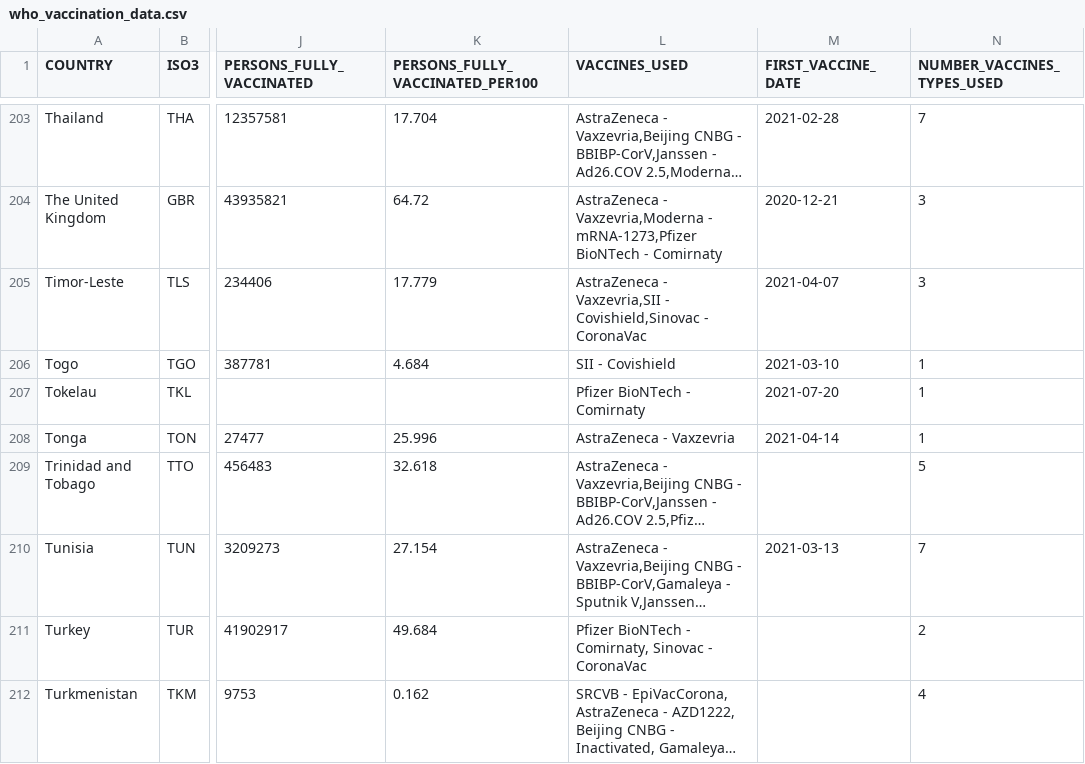
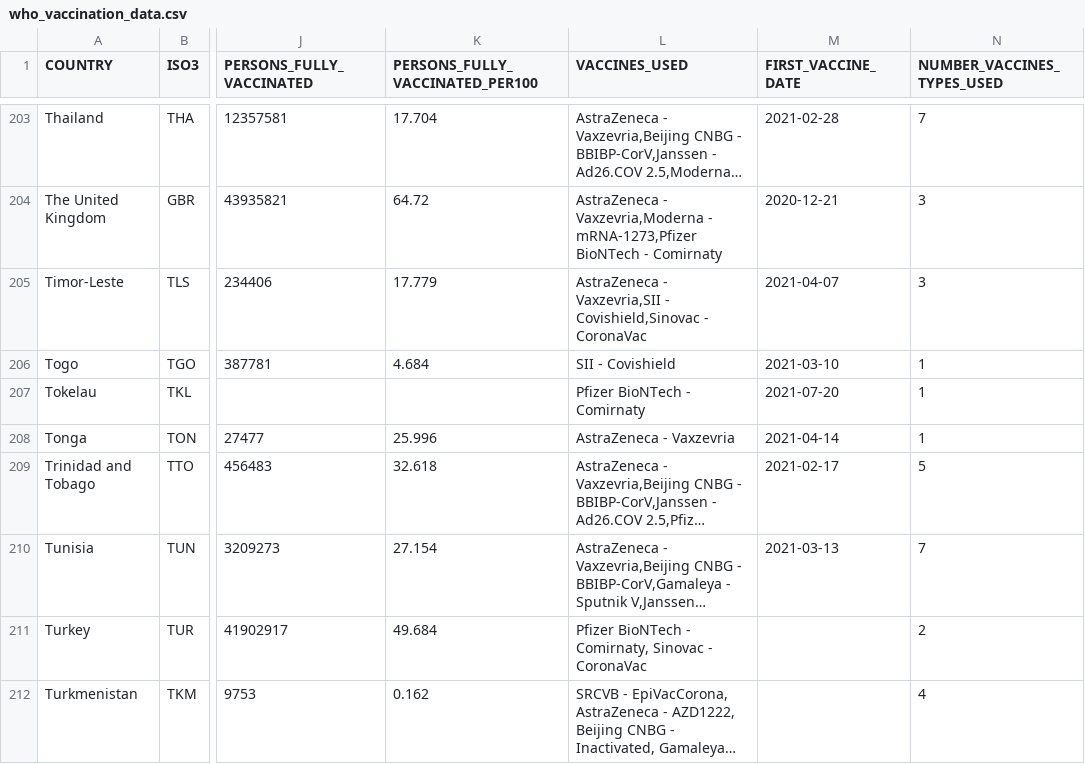
Before and after one commit to IFRCGo/ifrc-covid-dataviz, a CSV file: public/data/who_vaccination_data.csv, drawn as a sheet; only a part is shown, gaps mark what is left out; long unchanged cells end in …; the diff covers the shown part only; the diff names each change by its address in the sheet, - before the commit and + after, or states it on an @@ line.

```diff
--- a/public/data/who_vaccination_data.csv
+++ b/public/data/who_vaccination_data.csv
-M209 (FIRST_VACCINE_DATE): (empty)
+M209 (FIRST_VACCINE_DATE): 2021-02-17
```
Also changed, not shown: 44 edited cells elsewhere in this file, build/data/who_vaccination_data.csv.
